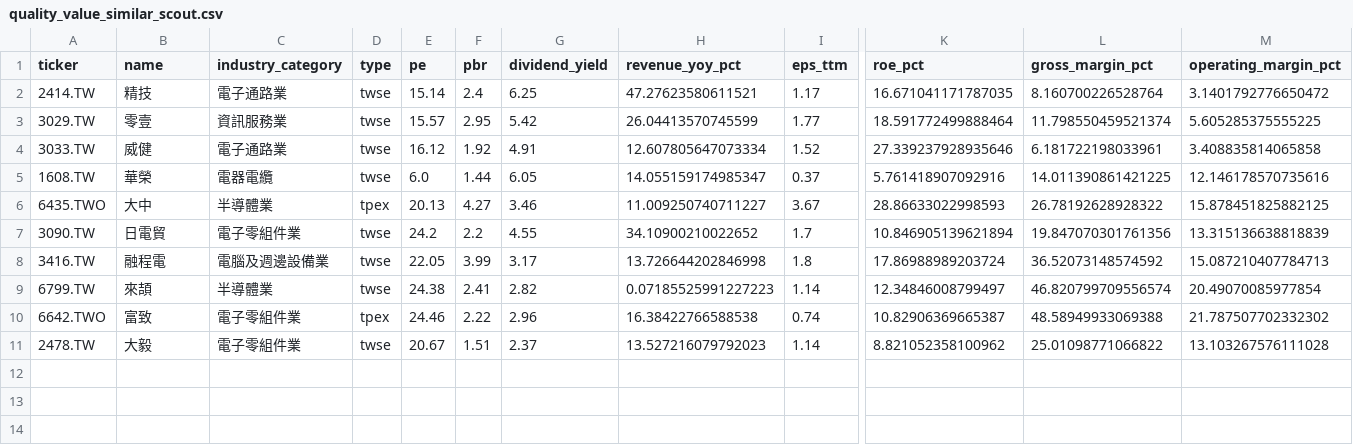
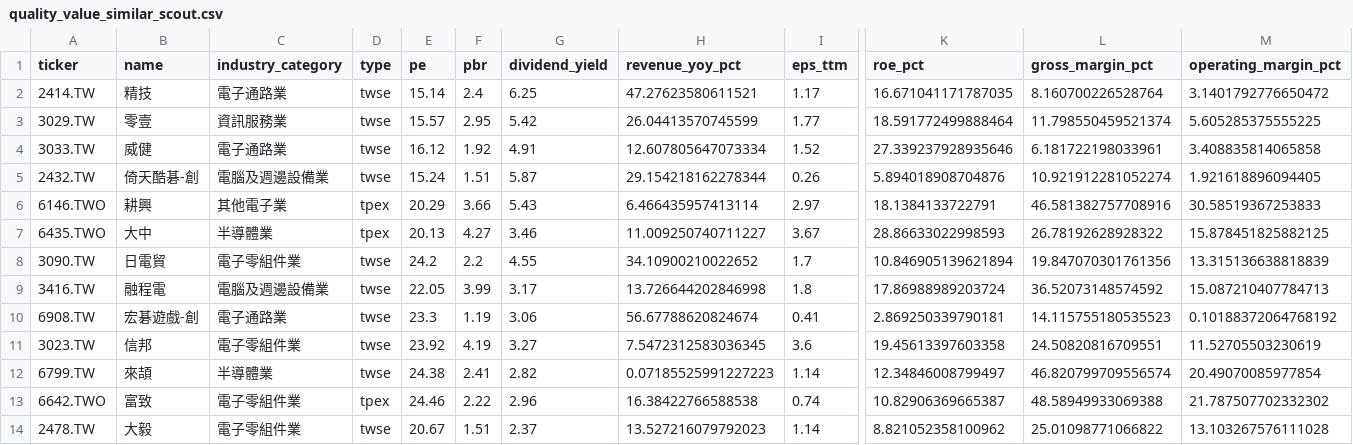
Before and after one commit to lubao/stock-watch, a CSV file: runs/theme_watchlist_daily/quality_value_similar_scout.csv, drawn as a sheet; only a part is shown, gaps mark what is left out; removed rows and columns are numbered as before the commit, all else as after; rows hold the shown columns only; the diff names each change by its address in the sheet, - before the commit and + after, or states it on an @@ line.

Commit message:
Add new quality value additions tracking

```diff
--- a/runs/theme_watchlist_daily/quality_value_similar_scout.csv
+++ b/runs/theme_watchlist_daily/quality_value_similar_scout.csv
-row 5: 1608.TW | 華榮 | 電器電纜 | twse | 6.0 | 1.44 | 6.05 | 14.055159174985347 | 0.37 | 5.761418907092916 | 14.011390861421225 | 12.146178570735616
+row 5: 2432.TW | 倚天酷碁-創 | 電腦及週邊設備業 | twse | 15.24 | 1.51 | 5.87 | 29.154218162278344 | 0.26 | 5.894018908704876 | 10.921912281052274 | 1.921618896094405
+row 6: 6146.TWO | 耕興 | 其他電子業 | tpex | 20.29 | 3.66 | 5.43 | 6.466435957413114 | 2.97 | 18.1384133722791 | 46.581382757708916 | 30.58519367253833
+row 10: 6908.TW | 宏碁遊戲-創 | 電子通路業 | twse | 23.3 | 1.19 | 3.06 | 56.67788620824674 | 0.41 | 2.869250339790181 | 14.115755180535523 | 0.10188372064768192
+row 11: 3023.TW | 信邦 | 電子零組件業 | twse | 23.92 | 4.19 | 3.27 | 7.5472312583036345 | 3.6 | 19.45613397603358 | 24.50820816709551 | 11.52705503230619
```
Also changed, not shown: runs/theme_watchlist_daily/quality_value_candidate_review.csv, runs/theme_watchlist_daily/quality_value_candidates.csv, 20 other files.
